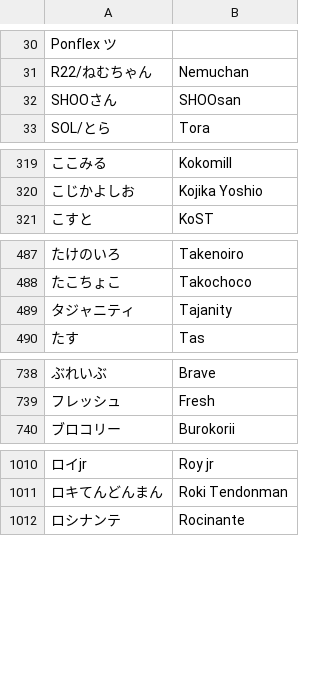
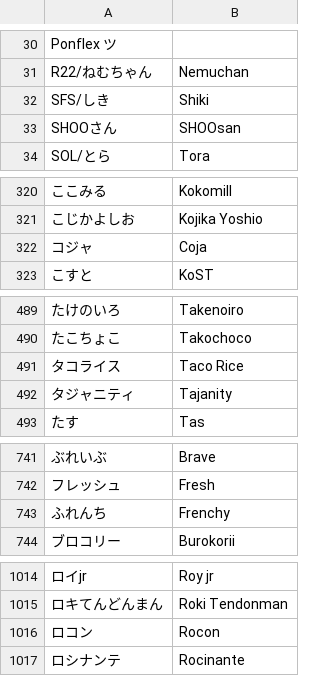
Before and after one commit to kenniky/smashgg-japanese-romanizer, a TSV file: irregular.tsv, drawn as a sheet; only a part is shown, gaps mark what is left out; the diff covers the shown part only; the diff names each change by its address in the sheet, - before the commit and + after, or states it on an @@ line.

Commit message:
Add files via upload

```diff
--- a/irregular.tsv
+++ b/irregular.tsv
+row 32: SFS/しき | Shiki
+row 322: コジャ | Coja
+row 491: タコライス | Taco Rice
+row 743: ふれんち | Frenchy
+row 1016: ロコン | Rocon
```
Also changed, not shown: 1 added row elsewhere in this file.
